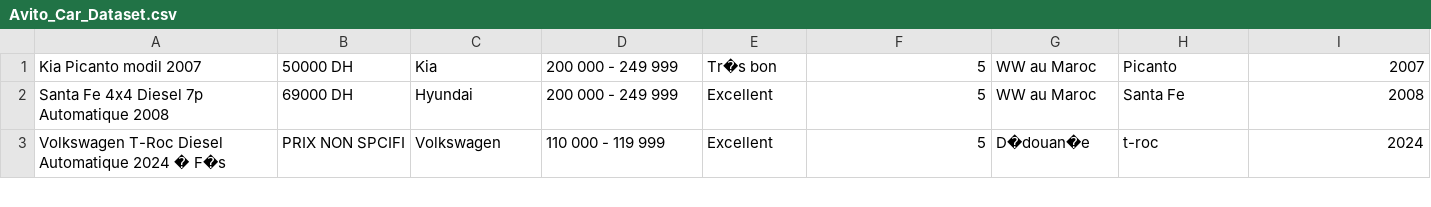
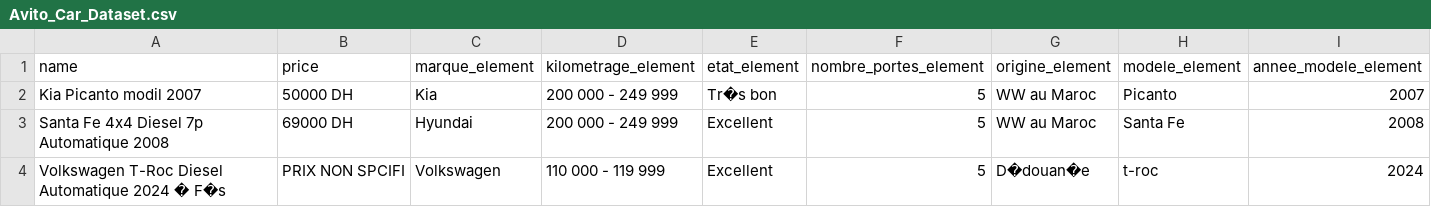
Before and after one commit to Master-DataScience-BigData/ML-datasets, a CSV file: Avito_Car_Dataset.csv, drawn as a sheet; only a part is shown; rows hold the shown columns only; the diff names each change by its address in the sheet, - before the commit and + after, or states it on an @@ line.

Commit message:
Update Avito_Car_Dataset.csv
adding header

```diff
--- a/Avito_Car_Dataset.csv
+++ b/Avito_Car_Dataset.csv
+row 1: name | price | marque_element | kilometrage_element | etat_element | nombre_portes_element | origine_element | modele_element | annee_modele_element
```
